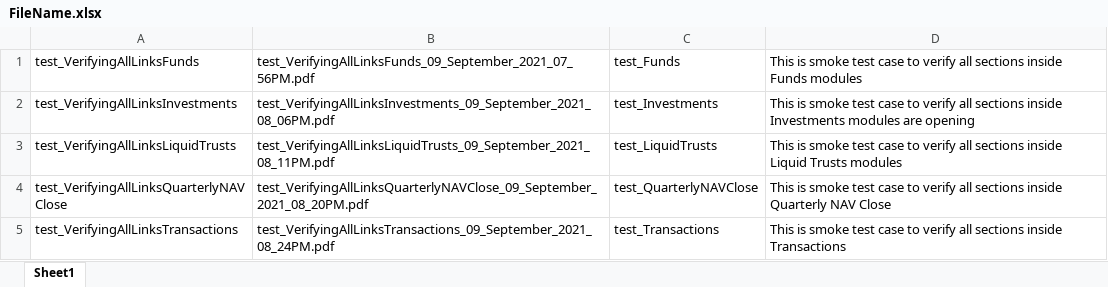
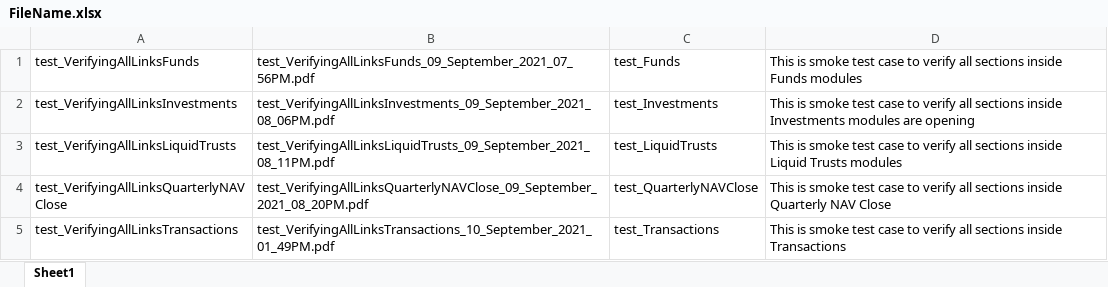
Before and after one commit to ieroglu00/BIDS, an Excel workbook: Beneficient/PDFFileNameData/FileName.xlsx, sheet Sheet1, drawn as a sheet; values as stored, in another font and other column widths than the file's, no borders; the diff names each change by its address in the sheet, - before the commit and + after, or states it on an @@ line.

```diff
--- a/Beneficient/PDFFileNameData/FileName.xlsx (sheet Sheet1)
+++ b/Beneficient/PDFFileNameData/FileName.xlsx (sheet Sheet1)
-B5: test_VerifyingAllLinksTransactions_09_September_2021_08_24PM.pdf
+B5: test_VerifyingAllLinksTransactions_10_September_2021_01_49PM.pdf
```
Also changed, not shown: 2 other files.
